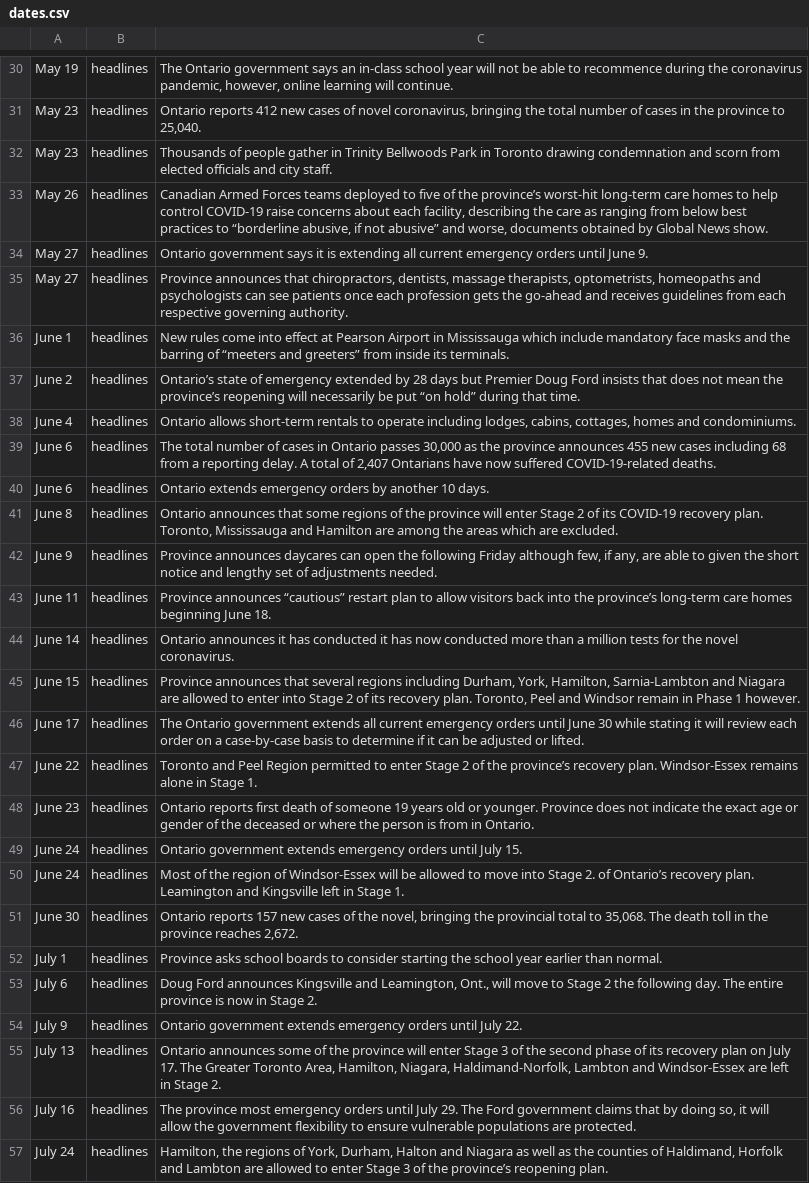
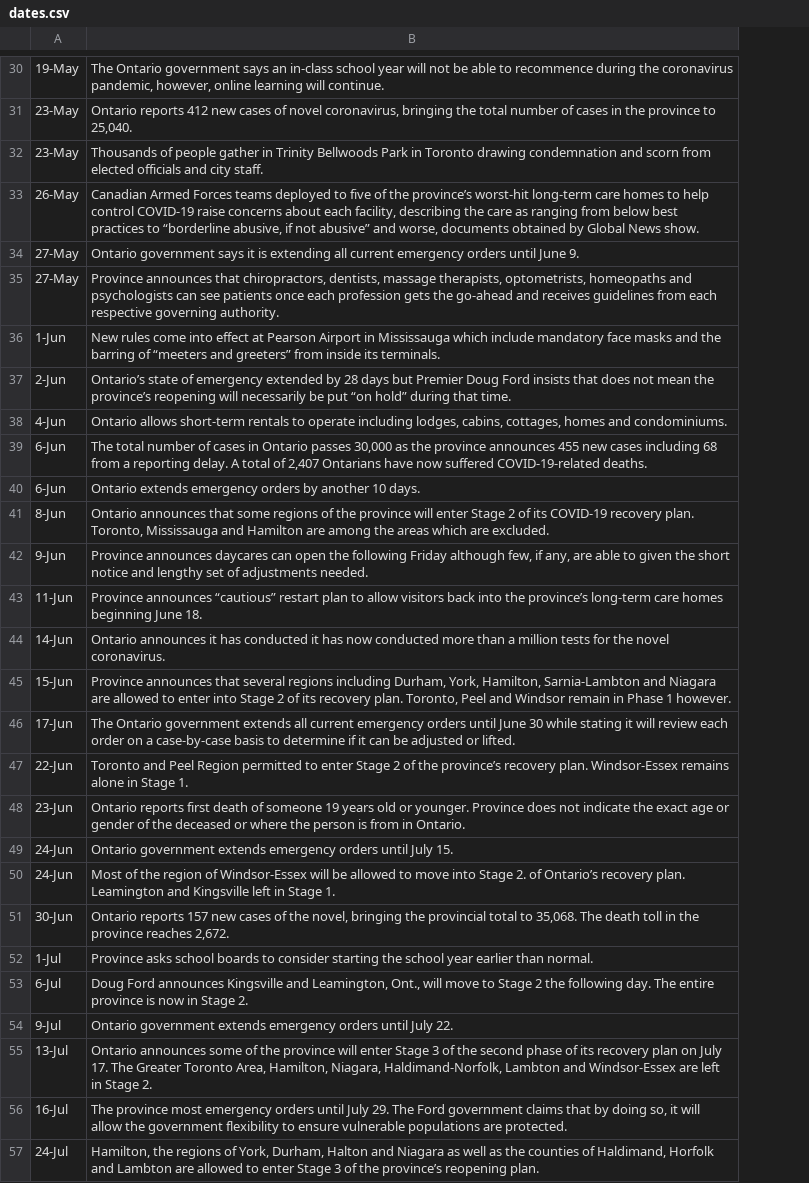
Before and after one commit to NikitaCase/stocks-vs-covid, a CSV file: Datasets/dates.csv, drawn as a sheet; only a part is shown, gaps mark what is left out; the diff covers the shown part only; the diff names each change by its address in the sheet, - before the commit and + after, or states it on an @@ line.

Commit message:
Update dates.csv
Deleted headlines

```diff
--- a/Datasets/dates.csv
+++ b/Datasets/dates.csv
-column B, rows 30-57: all headlines
-A30: May 19
+A30: 19-May
-A31:A32: May 23
+A31:A32: 23-May
-A33: May 26
+A33: 26-May
-A34:A35: May 27
+A34:A35: 27-May
-A36: June 1
+A36: 1-Jun
-A37: June 2
+A37: 2-Jun
-A38: June 4
+A38: 4-Jun
-A39:A40: June 6
+A39:A40: 6-Jun
-A41: June 8
+A41: 8-Jun
-A42: June 9
+A42: 9-Jun
-A43: June 11
+A43: 11-Jun
-A44: June 14
+A44: 14-Jun
-A45: June 15
+A45: 15-Jun
-A46: June 17
+A46: 17-Jun
-A47: June 22
+A47: 22-Jun
-A48: June 23
+A48: 23-Jun
-A49:A50: June 24
+A49:A50: 24-Jun
-A51: June 30
+A51: 30-Jun
-A52: July 1
+A52: 1-Jul
-A53: July 6
+A53: 6-Jul
-A54: July 9
+A54: 9-Jul
-A55: July 13
+A55: 13-Jul
-A56: July 16
+A56: 16-Jul
-A57: July 24
+A57: 24-Jul
```
Also changed, not shown: 30 edited cells elsewhere in this file.
